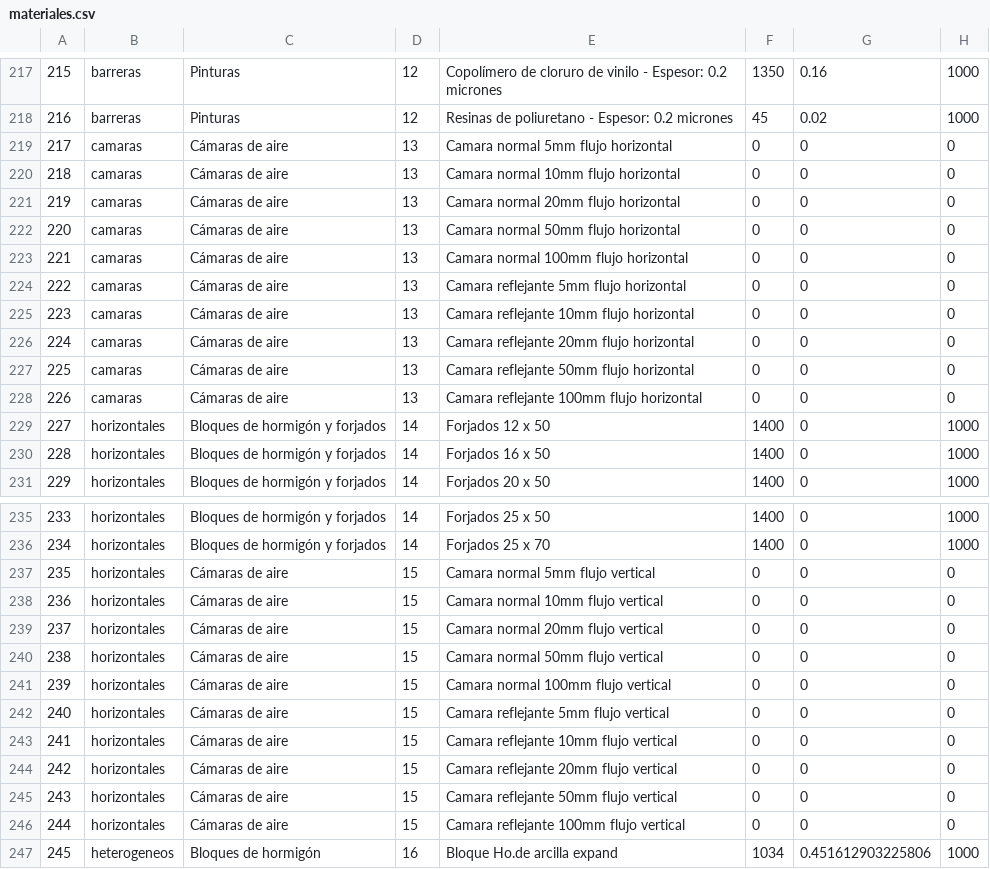
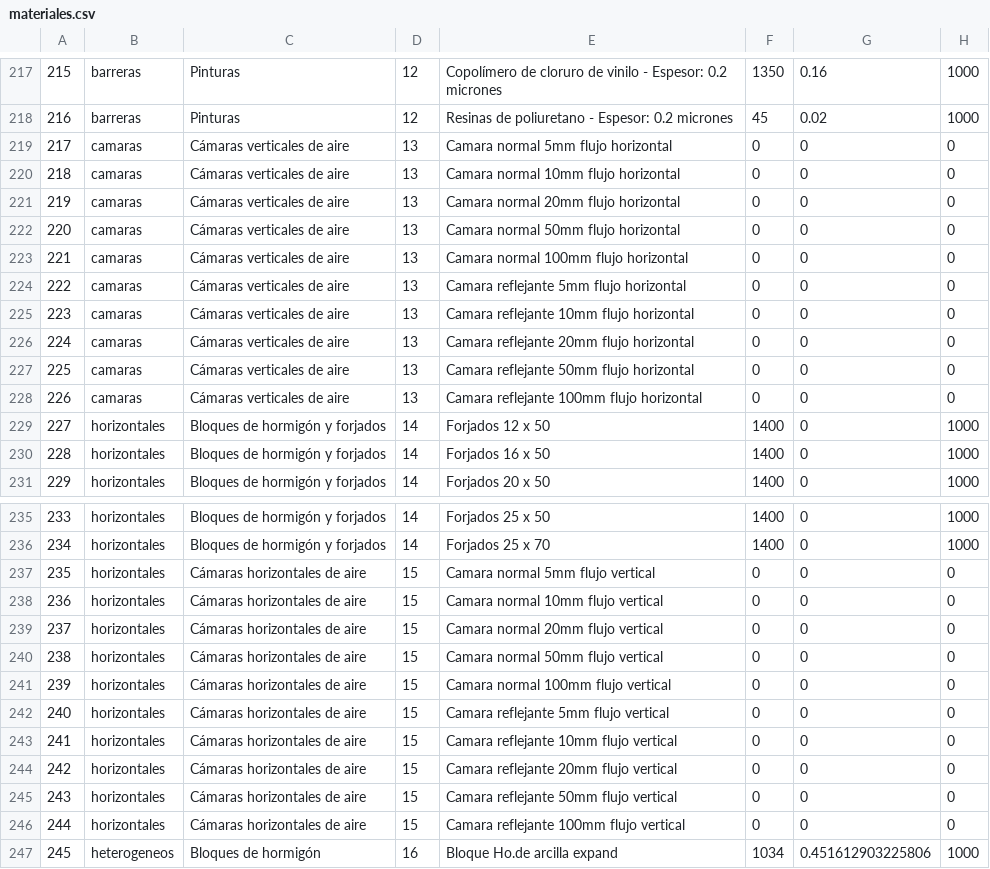
Before and after one commit to calculadoratermika/termika, a CSV file: materiales.csv, drawn as a sheet; only a part is shown, gaps mark what is left out; the diff covers the shown part only; the diff names each change by its address in the sheet, - before the commit and + after, or states it on an @@ line.

```diff
--- a/materiales.csv
+++ b/materiales.csv
-C219:C228: Cámaras de aire
+C219:C228: Cámaras verticales de aire
-C237:C246: Cámaras de aire
+C237:C246: Cámaras horizontales de aire
```
Also changed, not shown: 9 edited cells elsewhere in this file, 2 other files.
